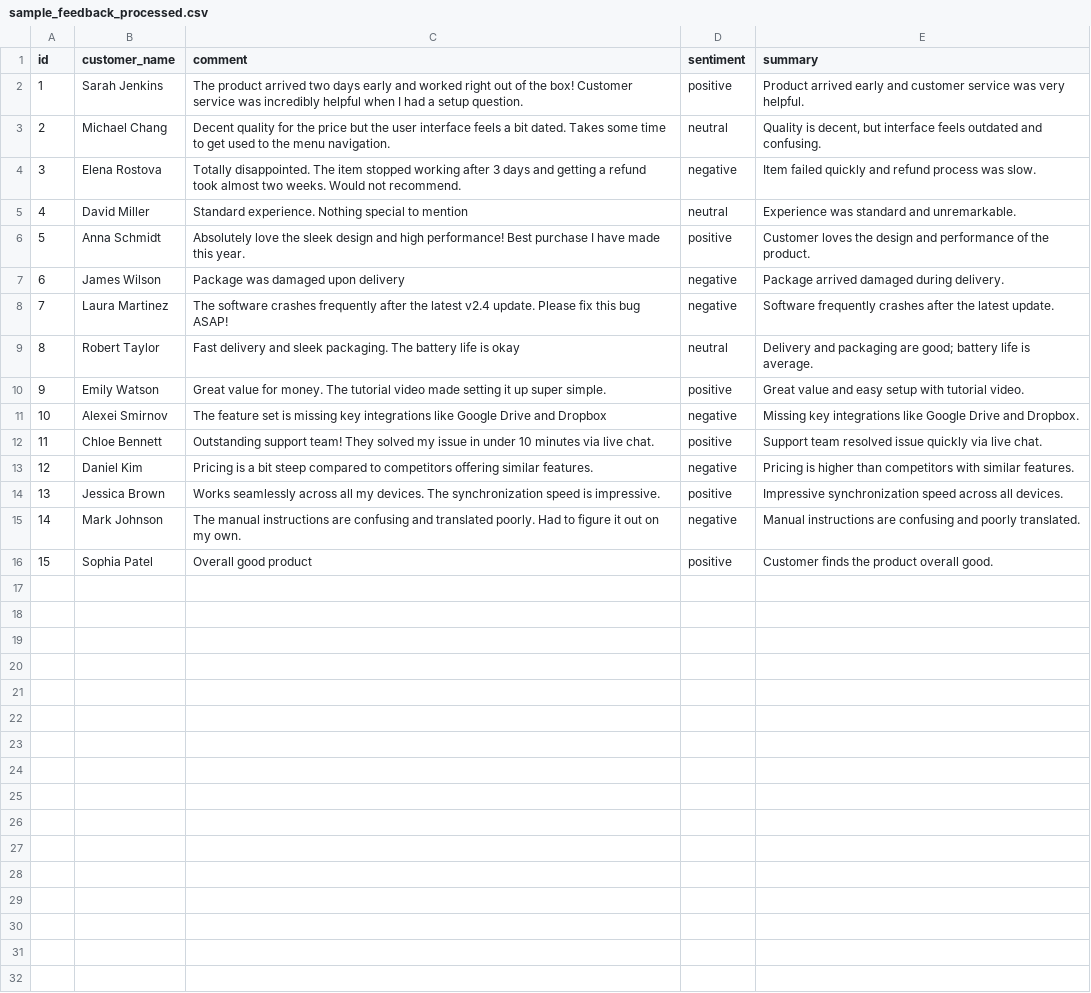
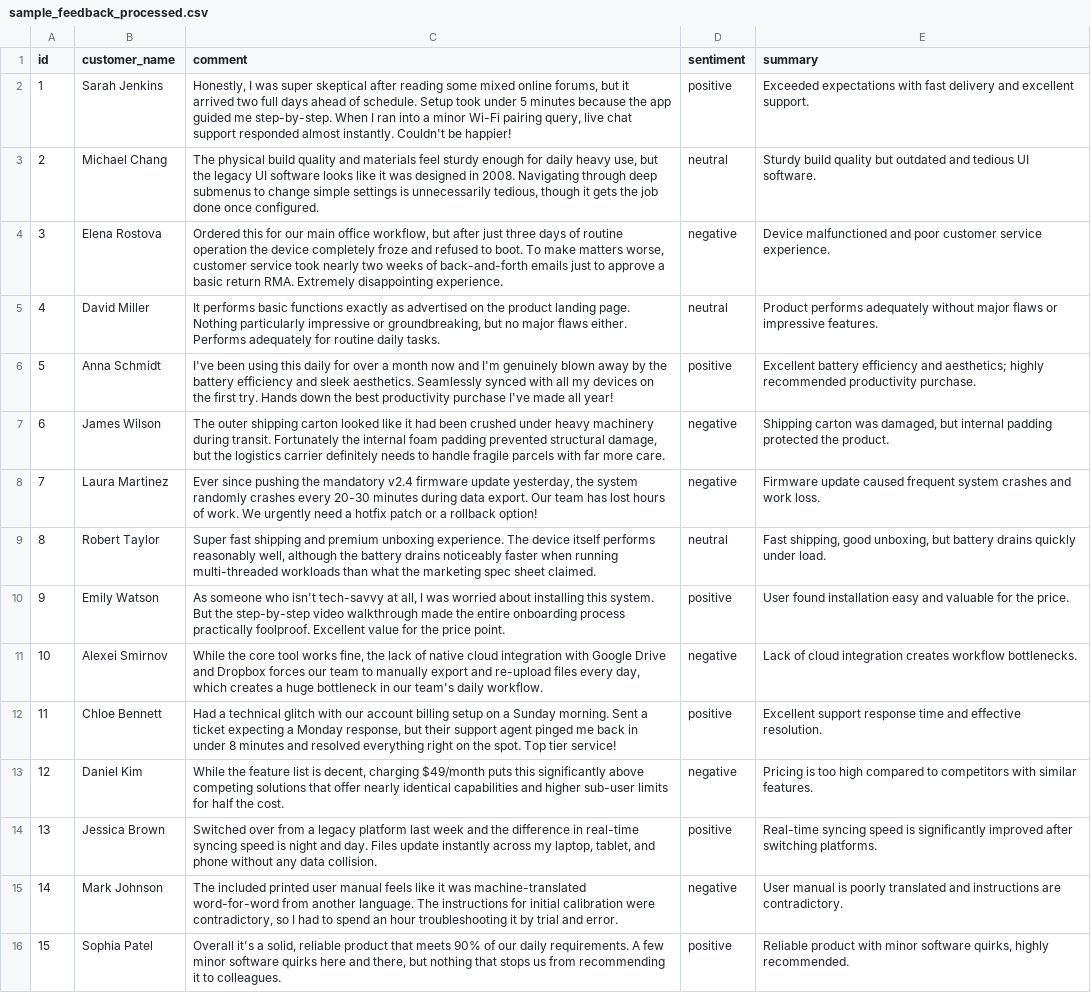
Before and after one commit to dzmih/sentan, a CSV file: sample_feedback_processed.csv, drawn as a sheet; the diff names each change by its address in the sheet, - before the commit and + after, or states it on an @@ line.

Commit message:
Update sample dataset with realistic multi-sentence feedback reviews

```diff
--- a/sample_feedback_processed.csv
+++ b/sample_feedback_processed.csv
-C2 (comment): The product arrived two days early and worked right out of the box! Customer service was incredibly helpful when I had a setup question.
+C2 (comment): Honestly, I was super skeptical after reading some mixed online forums, but it arrived two full days ahead of schedule. Setup took under 5 minutes because the app guided me step-by-step. When I ran into a minor Wi-Fi pairing query, live chat support responded almost instantly. Couldn't be happier!
-E2 (summary): Product arrived early and customer service was very helpful.
+E2 (summary): Exceeded expectations with fast delivery and excellent support.
-C3 (comment): Decent quality for the price but the user interface feels a bit dated. Takes some time to get used to the menu navigation.
+C3 (comment): The physical build quality and materials feel sturdy enough for daily heavy use, but the legacy UI software looks like it was designed in 2008. Navigating through deep submenus to change simple settings is unnecessarily tedious, though it gets the job done once configured.
-E3 (summary): Quality is decent, but interface feels outdated and confusing.
+E3 (summary): Sturdy build quality but outdated and tedious UI software.
-C4 (comment): Totally disappointed. The item stopped working after 3 days and getting a refund took almost two weeks. Would not recommend.
+C4 (comment): Ordered this for our main office workflow, but after just three days of routine operation the device completely froze and refused to boot. To make matters worse, customer service took nearly two weeks of back-and-forth emails just to approve a basic return RMA. Extremely disappointing experience.
-E4 (summary): Item failed quickly and refund process was slow.
+E4 (summary): Device malfunctioned and poor customer service experience.
-C5 (comment): Standard experience. Nothing special to mention
+C5 (comment): It performs basic functions exactly as advertised on the product landing page. Nothing particularly impressive or groundbreaking, but no major flaws either. Performs adequately for routine daily tasks.
-E5 (summary): Experience was standard and unremarkable.
+E5 (summary): Product performs adequately without major flaws or impressive features.
-C6 (comment): Absolutely love the sleek design and high performance! Best purchase I have made this year.
+C6 (comment): I've been using this daily for over a month now and I'm genuinely blown away by the battery efficiency and sleek aesthetics. Seamlessly synced with all my devices on the first try. Hands down the best productivity purchase I've made all year!
-E6 (summary): Customer loves the design and performance of the product.
+E6 (summary): Excellent battery efficiency and aesthetics; highly recommended productivity purchase.
-C7 (comment): Package was damaged upon delivery
+C7 (comment): The outer shipping carton looked like it had been crushed under heavy machinery during transit. Fortunately the internal foam padding prevented structural damage, but the logistics carrier definitely needs to handle fragile parcels with far more care.
-E7 (summary): Package arrived damaged during delivery.
+E7 (summary): Shipping carton was damaged, but internal padding protected the product.
-C8 (comment): The software crashes frequently after the latest v2.4 update. Please fix this bug ASAP!
+C8 (comment): Ever since pushing the mandatory v2.4 firmware update yesterday, the system randomly crashes every 20-30 minutes during data export. Our team has lost hours of work. We urgently need a hotfix patch or a rollback option!
-E8 (summary): Software frequently crashes after the latest update.
+E8 (summary): Firmware update caused frequent system crashes and work loss.
-C9 (comment): Fast delivery and sleek packaging. The battery life is okay
+C9 (comment): Super fast shipping and premium unboxing experience. The device itself performs reasonably well, although the battery drains noticeably faster when running multi-threaded workloads than what the marketing spec sheet claimed.
-E9 (summary): Delivery and packaging are good; battery life is average.
+E9 (summary): Fast shipping, good unboxing, but battery drains quickly under load.
-C10 (comment): Great value for money. The tutorial video made setting it up super simple.
+C10 (comment): As someone who isn't tech-savvy at all, I was worried about installing this system. But the step-by-step video walkthrough made the entire onboarding process practically foolproof. Excellent value for the price point.
-E10 (summary): Great value and easy setup with tutorial video.
+E10 (summary): User found installation easy and valuable for the price.
-C11 (comment): The feature set is missing key integrations like Google Drive and Dropbox
+C11 (comment): While the core tool works fine, the lack of native cloud integration with Google Drive and Dropbox forces our team to manually export and re-upload files every day, which creates a huge bottleneck in our team's daily workflow.
-E11 (summary): Missing key integrations like Google Drive and Dropbox.
+E11 (summary): Lack of cloud integration creates workflow bottlenecks.
-C12 (comment): Outstanding support team! They solved my issue in under 10 minutes via live chat.
+C12 (comment): Had a technical glitch with our account billing setup on a Sunday morning. Sent a ticket expecting a Monday response, but their support agent pinged me back in under 8 minutes and resolved everything right on the spot. Top tier service!
-E12 (summary): Support team resolved issue quickly via live chat.
+E12 (summary): Excellent support response time and effective resolution.
-C13 (comment): Pricing is a bit steep compared to competitors offering similar features.
+C13 (comment): While the feature list is decent, charging $49/month puts this significantly above competing solutions that offer nearly identical capabilities and higher sub-user limits for half the cost.
-E13 (summary): Pricing is higher than competitors with…
+E13 (summary): Pricing is too high compared to competitors with…
-C14 (comment): Works seamlessly across all my devices. The synchronization speed is impressive.
+C14 (comment): Switched over from a legacy platform last week and the difference in real-time syncing speed is night and day. Files update instantly across my laptop, tablet, and phone without any data collision.
-E14 (summary): Impressive synchronization speed across all devices.
+E14 (summary): Real-time syncing speed is significantly improved after switching platforms.
-C15 (comment): The manual instructions are confusing and translated poorly. Had to figure it out on my own.
+C15 (comment): The included printed user manual feels like it was machine-translated word-for-word from another language. The instructions for initial calibration were contradictory, so I had to spend an hour troubleshooting it by trial and error.
-E15 (summary): Manual instructions are confusing and poorly translated.
+E15 (summary): User manual is poorly translated and instructions are contradictory.
-C16 (comment): Overall good product
+C16 (comment): Overall it's a solid, reliable product that meets 90% of our daily requirements. A few minor software quirks here and there, but nothing that stops us from recommending it to colleagues.
-E16 (summary): Customer finds the product overall good.
+E16 (summary): Reliable product with minor software quirks, highly recommended.
```
Also changed, not shown: sample_feedback.csv, 1 other file.
